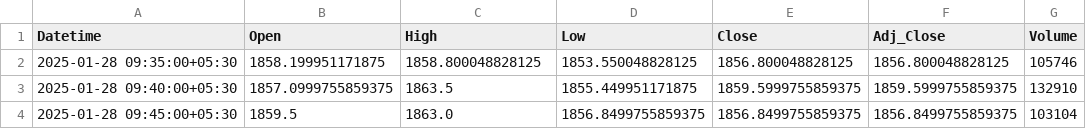
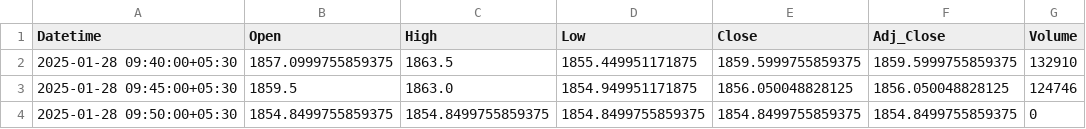
Before and after one commit to chiragpalan/stocks_data_management, a CSV file: temp_csv/INFY_NS.csv, drawn as a sheet.

```diff
--- a/temp_csv/INFY_NS.csv
+++ b/temp_csv/INFY_NS.csv
@@ -1,4 +1,4 @@
 Datetime,Open,High,Low,Close,Adj_Close,Volume
-2025-01-28 09:35:00+05:30,1858.199951171875,1858.800048828125,1853.550048828125,1856.800048828125,1856.800048828125,105746
 2025-01-28 09:40:00+05:30,1857.0999755859375,1863.5,1855.449951171875,1859.5999755859375,1859.5999755859375,132910
-2025-01-28 09:45:00+05:30,1859.5,1863.0,1856.8499755859375,1856.8499755859375,1856.8499755859375,103104
+2025-01-28 09:45:00+05:30,1859.5,1863.0,1854.949951171875,1856.050048828125,1856.050048828125,124746
+2025-01-28 09:50:00+05:30,1854.8499755859375,1854.8499755859375,1854.8499755859375,1854.8499755859375,1854.8499755859375,0
```
Also changed, not shown: temp_csv/HDFCBANK_NS.csv, temp_csv/ICICIBANK_NS.csv, 3 other files.
